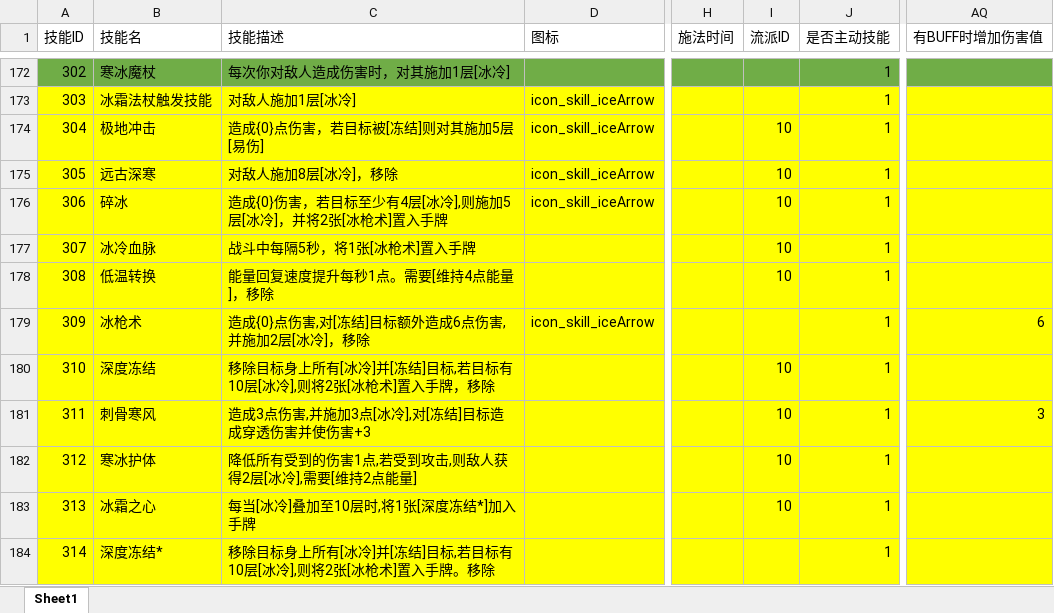
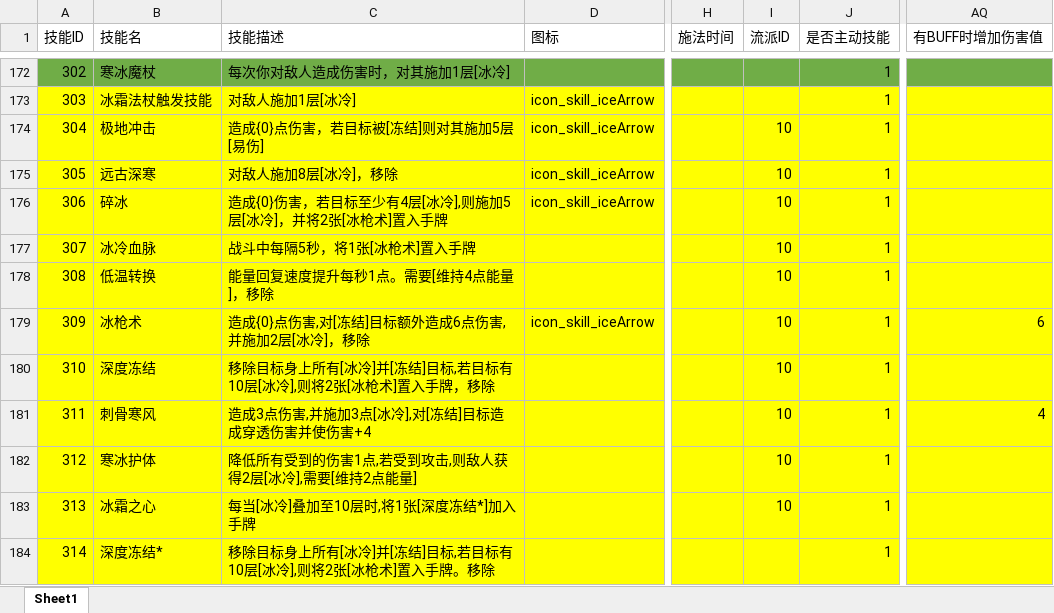
Before and after one commit to heizmoon/MagicPlay, an Excel workbook: Client/Assets/Data/Skill.xlsx, sheet Sheet1, drawn as a sheet; only a part is shown, gaps mark what is left out; values as stored, in another font and other column widths than the file's, no borders; the diff covers the shown part only; the diff names each change by its address in the sheet, - before the commit and + after, or states it on an @@ line.

```diff
--- a/Client/Assets/Data/Skill.xlsx (sheet Sheet1)
+++ b/Client/Assets/Data/Skill.xlsx (sheet Sheet1)
-I179 (流派ID): (empty)
+I179 (流派ID): 10
-C181 (技能描述): 造成3点伤害,并施加3点[冰冷],对[冻结]目标造成穿透伤害并使伤害+3
+C181 (技能描述): 造成3点伤害,并施加3点[冰冷],对[冻结]目标造成穿透伤害并使伤害+4
-AQ181 (有BUFF时增加伤害值): 3
+AQ181 (有BUFF时增加伤害值): 4
```
Also changed, not shown: 1 added row and 41 edited cells elsewhere in this sheet, Client/Assets/Data/Ability.xlsx, Client/Assets/Data/Buff.xlsx, 5 other files.
